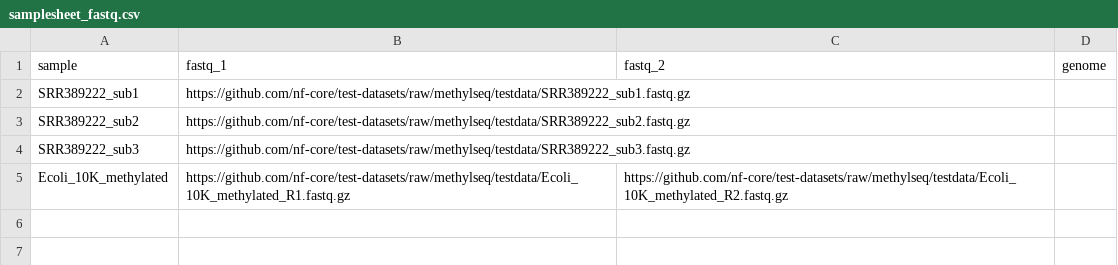
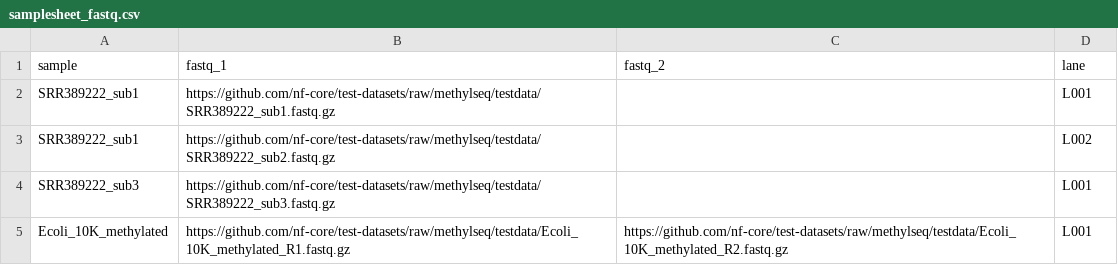
Before and after one commit to gianglabs/nf-short-read-methylation, a CSV file: assets/samplesheet_fastq.csv, drawn as a sheet.

```diff
--- a/assets/samplesheet_fastq.csv
+++ b/assets/samplesheet_fastq.csv
@@ -1,5 +1,5 @@
-sample,fastq_1,fastq_2,genome
-SRR389222_sub1,https://github.com/nf-core/test-datasets/raw/methylseq/testdata/SRR389222_sub1.fastq.gz,,
-SRR389222_sub2,https://github.com/nf-core/test-datasets/raw/methylseq/testdata/SRR389222_sub2.fastq.gz,,
-SRR389222_sub3,https://github.com/nf-core/test-datasets/raw/methylseq/testdata/SRR389222_sub3.fastq.gz,,
-Ecoli_10K_methylated,https://github.com/nf-core/test-datasets/raw/methylseq/testdata/Ecoli_10K_methylated_R1.fastq.gz,https://github.com/nf-core/test-datasets/raw/methylseq/testdata/Ecoli_10K_methylated_R2.fastq.gz,
+sample,fastq_1,fastq_2,lane
+SRR389222_sub1,https://github.com/nf-core/test-datasets/raw/methylseq/testdata/SRR389222_sub1.fastq.gz,,L001,
+SRR389222_sub1,https://github.com/nf-core/test-datasets/raw/methylseq/testdata/SRR389222_sub2.fastq.gz,,L002,
+SRR389222_sub3,https://github.com/nf-core/test-datasets/raw/methylseq/testdata/SRR389222_sub3.fastq.gz,,L001,
+Ecoli_10K_methylated,https://github.com/nf-core/test-datasets/raw/methylseq/testdata/Ecoli_10K_methylated_R1.fastq.gz,https://github.com/nf-core/test-datasets/raw/methylseq/testdata/Ecoli_10K_methylated_R2.fastq.gz,L001
```
Also changed, not shown: 16 other files.
